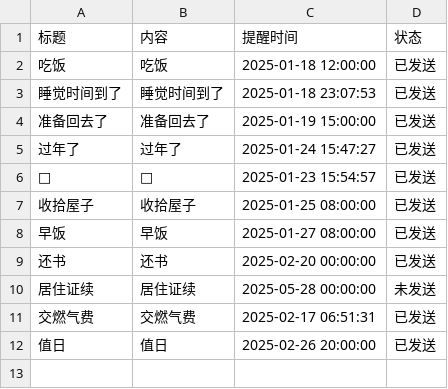
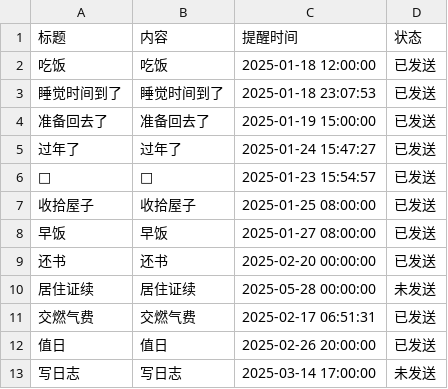
Before and after one commit to zhgj/zhgj.github.io, a CSV file: remind.csv, drawn as a sheet.

Commit message:
Add a new line to remind.csv

```diff
--- a/remind.csv
+++ b/remind.csv
@@ -12 +12,2 @@
 值日,值日,2025-02-26 20:00:00,已发送
+写日志,写日志,2025-03-14 17:00:00,未发送
```
